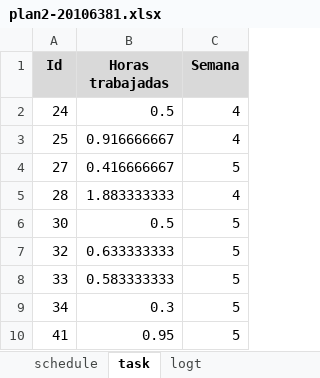
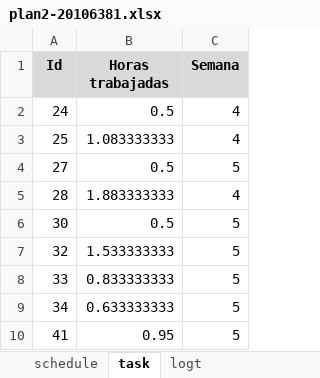
Before and after one commit to jw92/PPR, an Excel workbook: tspi/ciclo-2/plan2-20106381.xlsx, sheet task, drawn as a sheet; values as stored, in another font and other column widths than the file's, no borders; the diff names each change by its address in the sheet, - before the commit and + after, or states it on an @@ line.

```diff
--- a/tspi/ciclo-2/plan2-20106381.xlsx (sheet task)
+++ b/tspi/ciclo-2/plan2-20106381.xlsx (sheet task)
-B3 (Horas trabajadas): 0.916666667
+B3 (Horas trabajadas): 1.083333333
-B4 (Horas trabajadas): 0.416666667
+B4 (Horas trabajadas): 0.5
-B7 (Horas trabajadas): 0.633333333
+B7 (Horas trabajadas): 1.533333333
-B8 (Horas trabajadas): 0.583333333
+B8 (Horas trabajadas): 0.833333333
-B9 (Horas trabajadas): 0.3
+B9 (Horas trabajadas): 0.633333333
```
Also changed, not shown: sheet logt.
